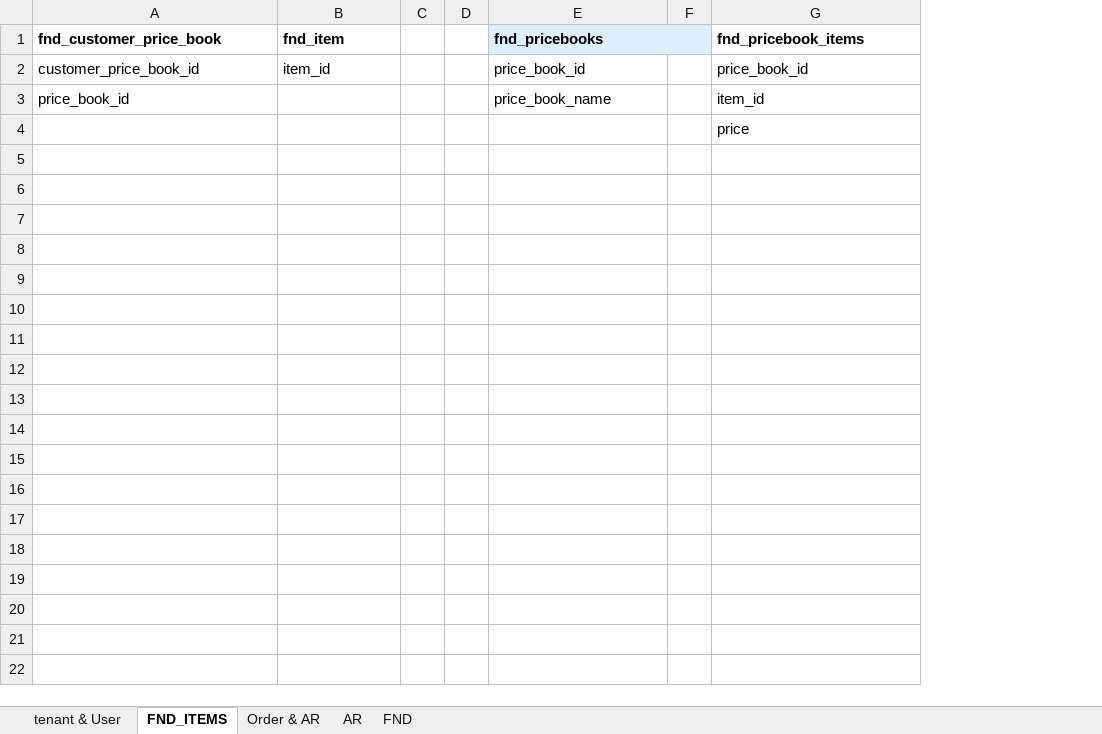
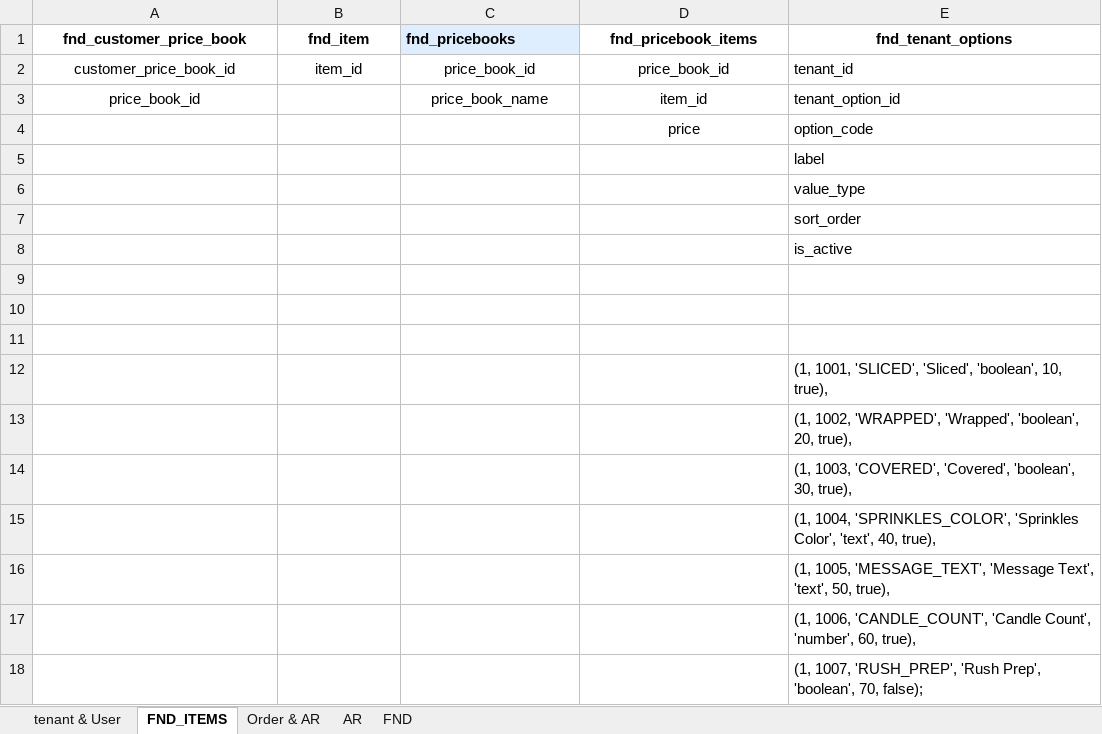
Before and after one commit to coffeetero/orderNexa, an Excel workbook: docs/BPS Tables.xlsx, sheet FND_ITEMS, drawn as a sheet; values as stored, in another font and other column widths than the file's, no borders; removed rows and columns are numbered as before the commit, all else as after; the diff names each change by its address in the sheet, - before the commit and + after, or states it on an @@ line.

Commit message:
added custom columns and used it for items and orderlines

```diff
--- a/docs/BPS Tables.xlsx (sheet FND_ITEMS)
+++ b/docs/BPS Tables.xlsx (sheet FND_ITEMS)
-column C, empty
-column D, empty
-column F, empty
+column E (fnd_tenant_options), rows 2-4: tenant_id | tenant_option_id | option_code
-A1:B2 alignment: left
+A1:B2 alignment: center
-E1:F1 merged
-D1:D4 alignment: left
+D1:D4 alignment: center
-C2:C3 alignment: left
+C2:C3 alignment: center
-A3 alignment: left
+A3 alignment: center
+row 5:  |  |  |  | label
+row 6:  |  |  |  | value_type
+row 7:  |  |  |  | sort_order
+row 8:  |  |  |  | is_active
+row 9: (empty)
+row 10: (empty)
+row 11: (empty)
+row 12:  |  |  |  | (1, 1001, 'SLICED', 'Sliced', 'boolean', 10, true),
+row 13:  |  |  |  | (1, 1002, 'WRAPPED', 'Wrapped', 'boolean', 20, true),
+row 14:  |  |  |  | (1, 1003, 'COVERED', 'Covered', 'boolean', 30, true),
+row 15:  |  |  |  | (1, 1004, 'SPRINKLES_COLOR', 'Sprinkles Color', 'text', 40, true),
+row 16:  |  |  |  | (1, 1005, 'MESSAGE_TEXT', 'Message Text', 'text', 50, true),
+row 17:  |  |  |  | (1, 1006, 'CANDLE_COUNT', 'Candle Count', 'number', 60, true),
+row 18:  |  |  |  | (1, 1007, 'RUSH_PREP', 'Rush Prep', 'boolean', 70, false);
```
Also changed, not shown: 22 other files.
